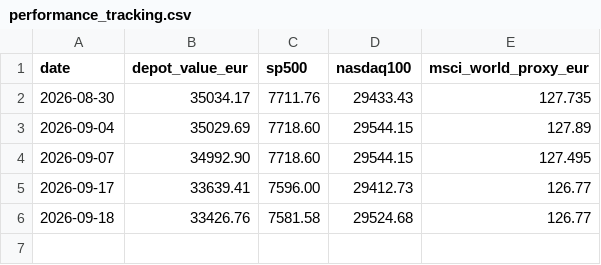
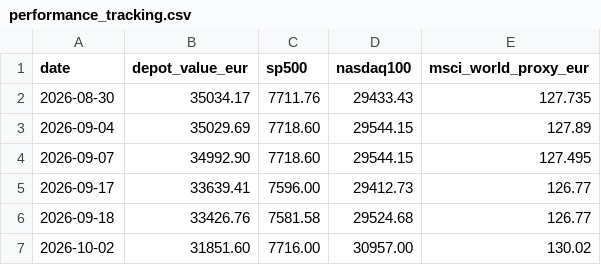
Before and after one commit to brianqtng92/aktien-agent, a CSV file: depot/performance_tracking.csv, drawn as a sheet; the diff names each change by its address in the sheet, - before the commit and + after, or states it on an @@ line.

```diff
--- a/depot/performance_tracking.csv
+++ b/depot/performance_tracking.csv
+row 7: 2026-10-02 | 31851.60 | 7716.00 | 30957.00 | 130.02
```
Also changed, not shown: 10 other files.
